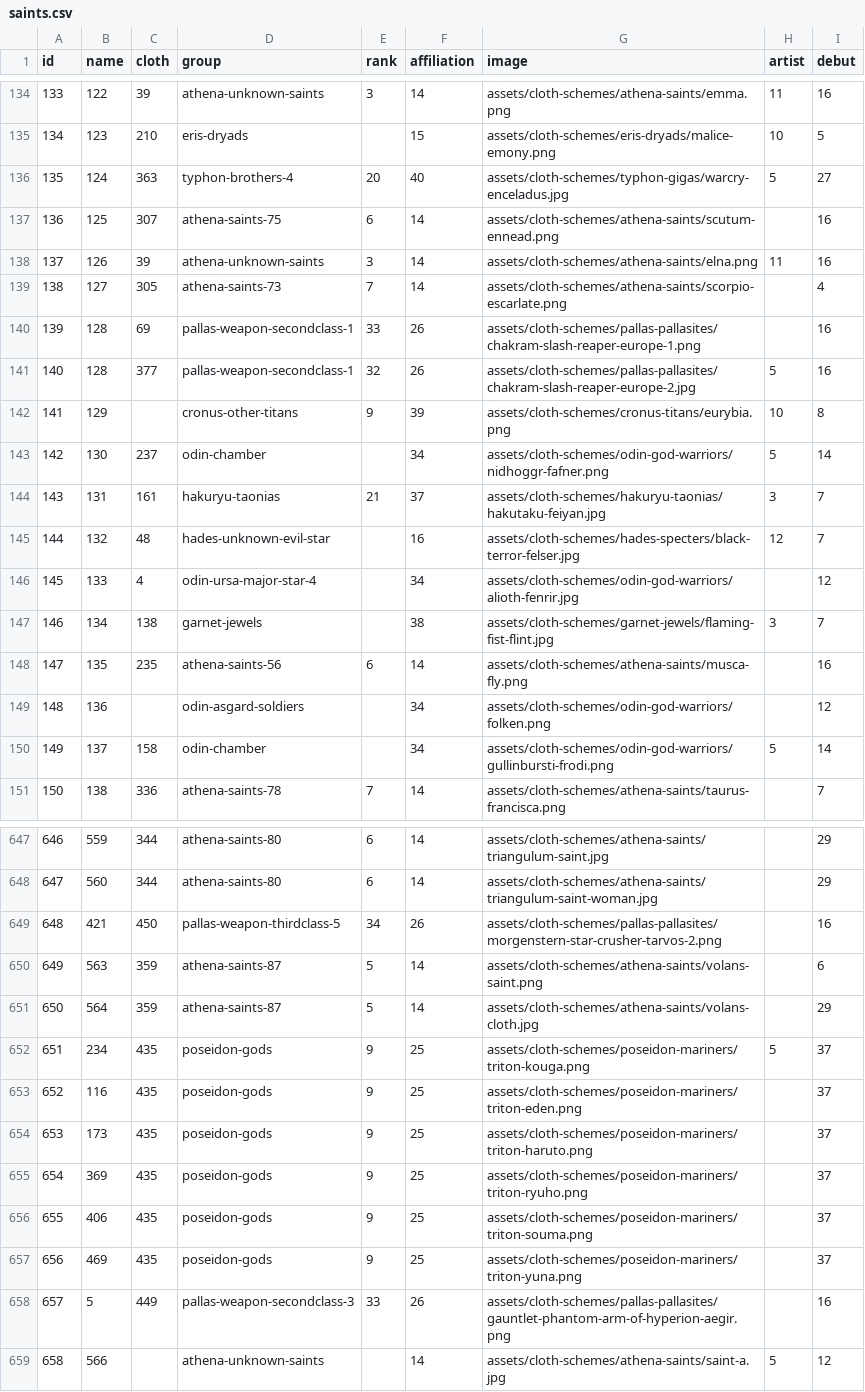
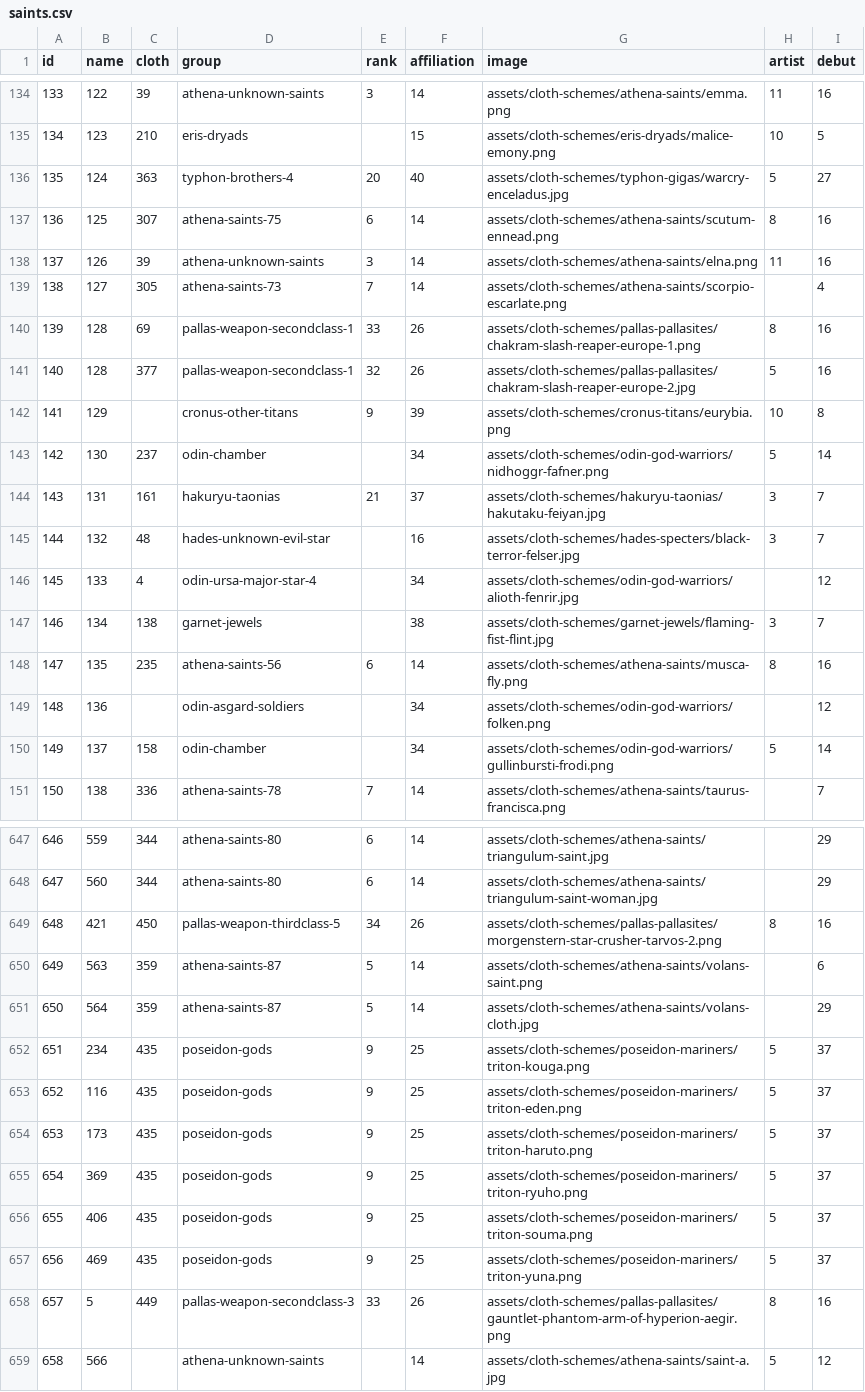
Before and after one commit to diegochagas/saint-seiya-api, a CSV file: backend/src/data/csv/saints.csv, drawn as a sheet; only a part is shown, gaps mark what is left out; the diff covers the shown part only.

```diff
--- a/backend/src/data/csv/saints.csv
+++ b/backend/src/data/csv/saints.csv
@@ -136,6 +136,6 @@
 135,124,363,typhon-brothers-4,20,40,assets/cloth-schemes/typhon-gigas/warcry-enceladus.jpg,5,27
-136,125,307,athena-saints-75,6,14,assets/cloth-schemes/athena-saints/scutum-ennead.png,,16
+136,125,307,athena-saints-75,6,14,assets/cloth-schemes/athena-saints/scutum-ennead.png,8,16
 137,126,39,athena-unknown-saints,3,14,assets/cloth-schemes/athena-saints/elna.png,11,16
 138,127,305,athena-saints-73,7,14,assets/cloth-schemes/athena-saints/scorpio-escarlate.png,,4
-139,128,69,pallas-weapon-secondclass-1,33,26,assets/cloth-schemes/pallas-pallasites/chakram-slash-reaper-europe-1.png,,16
+139,128,69,pallas-weapon-secondclass-1,33,26,assets/cloth-schemes/pallas-pallasites/chakram-slash-reaper-europe-1.png,8,16
 140,128,377,pallas-weapon-secondclass-1,32,26,assets/cloth-schemes/pallas-pallasites/chakram-slash-reaper-europe-2.jpg,5,16
@@ -144,6 +144,6 @@
 143,131,161,hakuryu-taonias,21,37,assets/cloth-schemes/hakuryu-taonias/hakutaku-feiyan.jpg,3,7
-144,132,48,hades-unknown-evil-star,,16,assets/cloth-schemes/hades-specters/black-terror-felser.jpg,12,7
+144,132,48,hades-unknown-evil-star,,16,assets/cloth-schemes/hades-specters/black-terror-felser.jpg,3,7
 145,133,4,odin-ursa-major-star-4,,34,assets/cloth-schemes/odin-god-warriors/alioth-fenrir.jpg,,12
 146,134,138,garnet-jewels,,38,assets/cloth-schemes/garnet-jewels/flaming-fist-flint.jpg,3,7
-147,135,235,athena-saints-56,6,14,assets/cloth-schemes/athena-saints/musca-fly.png,,16
+147,135,235,athena-saints-56,6,14,assets/cloth-schemes/athena-saints/musca-fly.png,8,16
 148,136,,odin-asgard-soldiers,,34,assets/cloth-schemes/odin-god-warriors/folken.png,,12
@@ -648,3 +648,3 @@
 647,560,344,athena-saints-80,6,14,assets/cloth-schemes/athena-saints/triangulum-saint-woman.jpg,,29
-648,421,450,pallas-weapon-thirdclass-5,34,26,assets/cloth-schemes/pallas-pallasites/morgenstern-star-crusher-tarvos-2.png,,16
+648,421,450,pallas-weapon-thirdclass-5,34,26,assets/cloth-schemes/pallas-pallasites/morgenstern-star-crusher-tarvos-2.png,8,16
 649,563,359,athena-saints-87,5,14,assets/cloth-schemes/athena-saints/volans-saint.png,,6
@@ -652,8 +652,8 @@
 651,234,435,poseidon-gods,9,25,assets/cloth-schemes/poseidon-mariners/triton-kouga.png,5,37
-652,116,435,poseidon-gods,9,25,assets/cloth-schemes/poseidon-mariners/triton-eden.png,,37
-653,173,435,poseidon-gods,9,25,assets/cloth-schemes/poseidon-mariners/triton-haruto.png,,37
-654,369,435,poseidon-gods,9,25,assets/cloth-schemes/poseidon-mariners/triton-ryuho.png,,37
-655,406,435,poseidon-gods,9,25,assets/cloth-schemes/poseidon-mariners/triton-souma.png,,37
-656,469,435,poseidon-gods,9,25,assets/cloth-schemes/poseidon-mariners/triton-yuna.png,,37
-657,5,449,pallas-weapon-secondclass-3,33,26,assets/cloth-schemes/pallas-pallasites/gauntlet-phantom-arm-of-hyperion-aegir.png,,16
+652,116,435,poseidon-gods,9,25,assets/cloth-schemes/poseidon-mariners/triton-eden.png,5,37
+653,173,435,poseidon-gods,9,25,assets/cloth-schemes/poseidon-mariners/triton-haruto.png,5,37
+654,369,435,poseidon-gods,9,25,assets/cloth-schemes/poseidon-mariners/triton-ryuho.png,5,37
+655,406,435,poseidon-gods,9,25,assets/cloth-schemes/poseidon-mariners/triton-souma.png,5,37
+656,469,435,poseidon-gods,9,25,assets/cloth-schemes/poseidon-mariners/triton-yuna.png,5,37
+657,5,449,pallas-weapon-secondclass-3,33,26,assets/cloth-schemes/pallas-pallasites/gauntlet-phantom-arm-of-hyperion-aegir.png,8,16
 658,566,,athena-unknown-saints,,14,assets/cloth-schemes/athena-saints/saint-a.jpg,5,12
```
Also changed, not shown: 46 edited cells elsewhere in this file, backend/src/data/csv/artists.csv, 10 other files.
